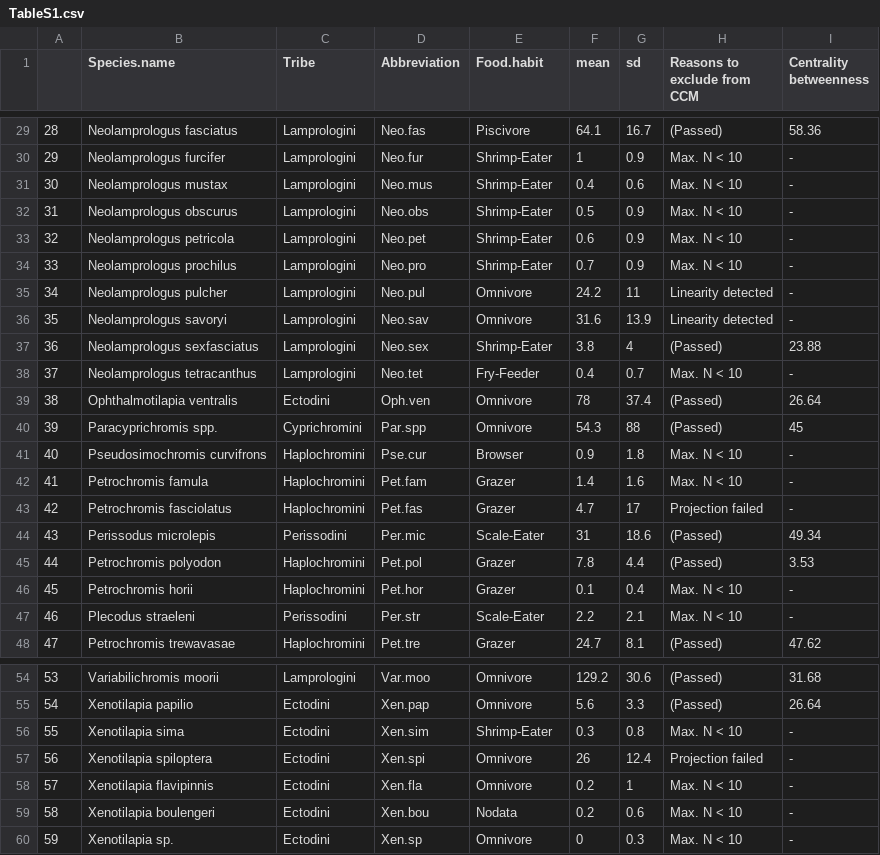
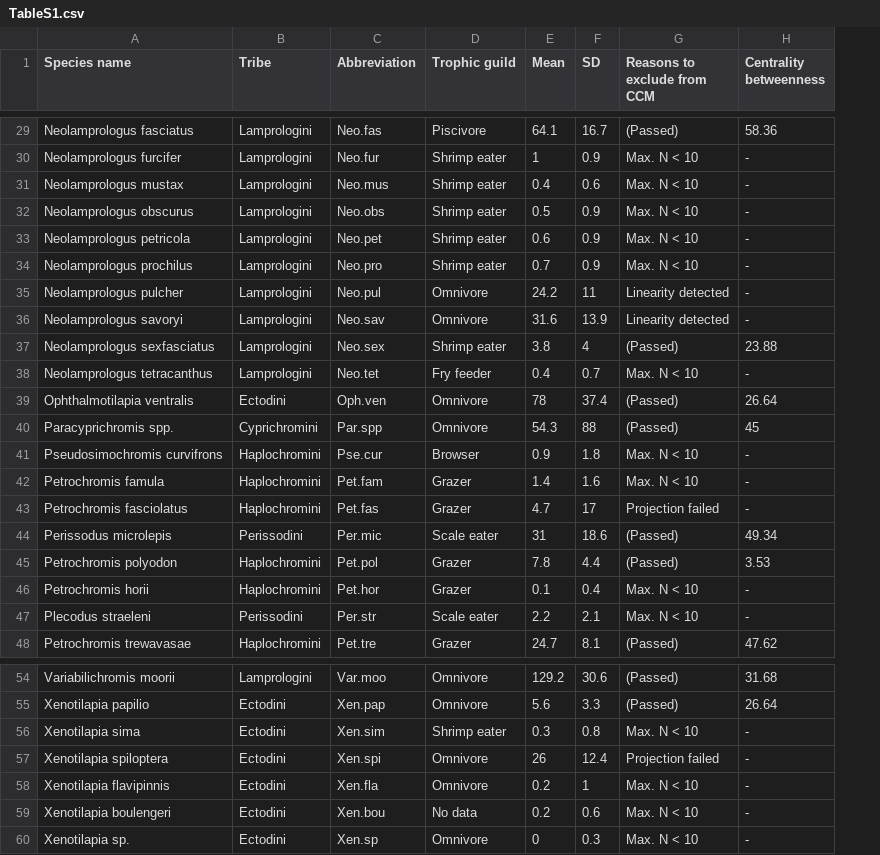
Before and after one commit to TKawaseScript/complex-interaction, a CSV file: 清書済/TableS1.csv, drawn as a sheet; only a part is shown, gaps mark what is left out; removed rows and columns are numbered as before the commit, all else as after; the diff covers the shown part only; the diff names each change by its address in the sheet, - before the commit and + after, or states it on an @@ line.

```diff
--- a/清書済/TableS1.csv
+++ b/清書済/TableS1.csv
-column A, rows 29-48: 28 | 29 | 30 | 31 | 32 | 33 | 34 | 35 | 36 | 37 | 38 | 39 | 40 | 41 | 42 | 43 | 44 | 45 | 46 | 47; rows 54-60: 53 | 54 | 55 | 56 | 57 | 58 | 59
-A1: Species.name
+A1: Species name
-D1: Food.habit
+D1: Trophic guild
-E1: mean
+E1: Mean
-F1: sd
+F1: SD
-D30:D34 (Trophic guild): Shrimp-Eater
+D30:D34 (Trophic guild): Shrimp eater
-D37 (Trophic guild): Shrimp-Eater
+D37 (Trophic guild): Shrimp eater
-D38 (Trophic guild): Fry-Feeder
+D38 (Trophic guild): Fry feeder
-D44 (Trophic guild): Scale-Eater
+D44 (Trophic guild): Scale eater
-D47 (Trophic guild): Scale-Eater
+D47 (Trophic guild): Scale eater
-D56 (Trophic guild): Shrimp-Eater
+D56 (Trophic guild): Shrimp eater
-D59 (Trophic guild): Nodata
+D59 (Trophic guild): No data
```
Also changed, not shown: 12 edited cells elsewhere in this file.
